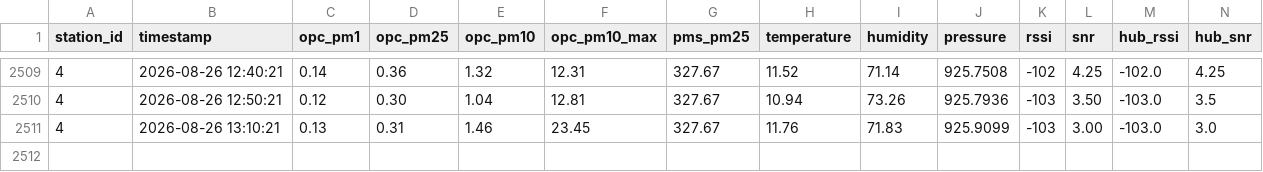
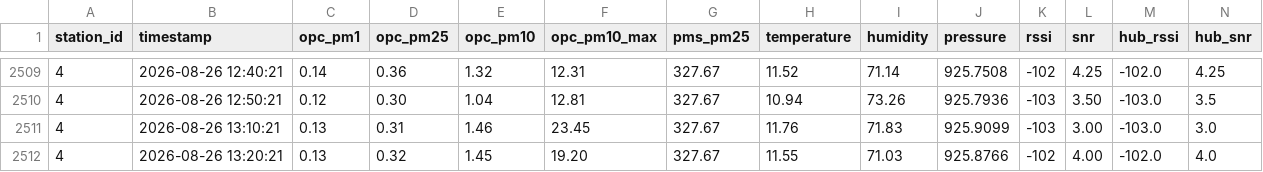
Before and after one commit to marionbielza/ydn_hubdata, a CSV file: hub_03-08-26_13-02-05.csv, drawn as a sheet; only a part is shown, gaps mark what is left out.

Commit message:
Update automatique des donnees

```diff
--- a/hub_03-08-26_13-02-05.csv
+++ b/hub_03-08-26_13-02-05.csv
@@ -2511 +2511,2 @@ station_id,timestamp,opc_pm1,opc_pm25,opc_pm10,opc_pm10_max,pms_pm25,temperature
 4,2026-08-26 13:10:21,0.13,0.31,1.46,23.45,327.67,11.76,71.83,925.9099,-103,3.00,-103.0,3.0
+4,2026-08-26 13:20:21,0.13,0.32,1.45,19.20,327.67,11.55,71.03,925.8766,-102,4.00,-102.0,4.0
```
